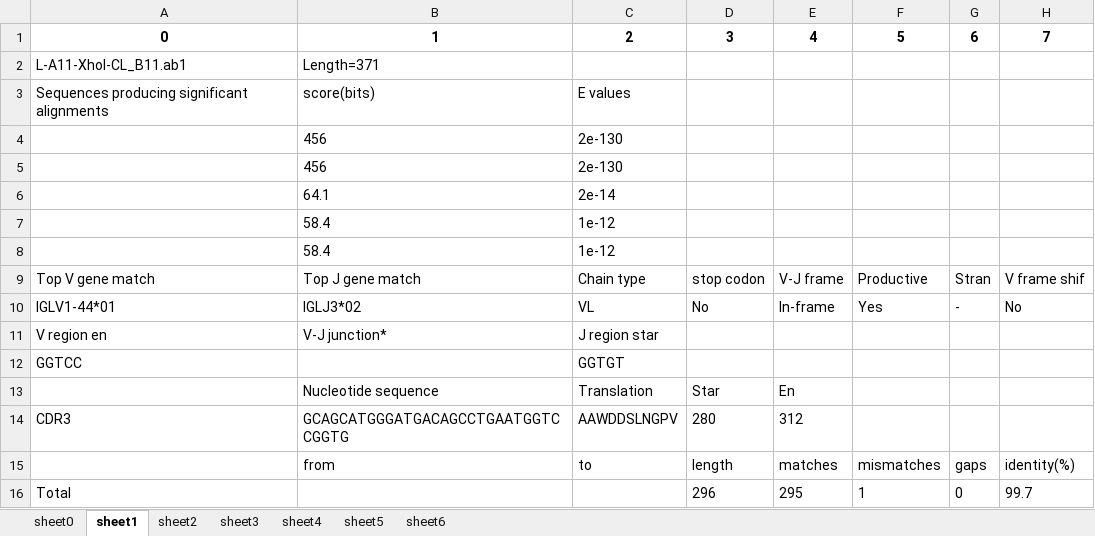
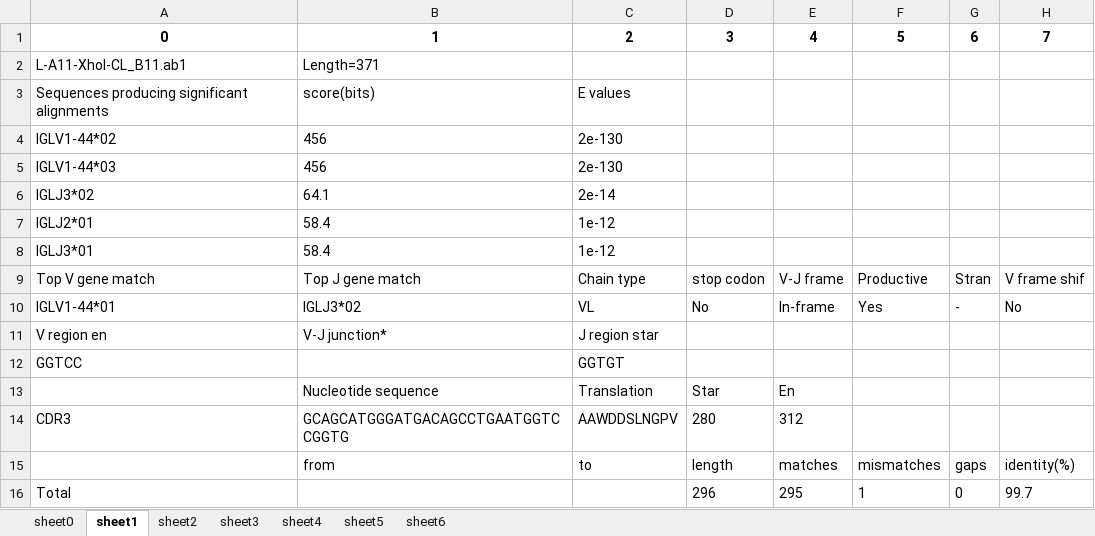
Before and after one commit to JaxonHello/igblast, an Excel workbook: result/excel.xlsx, sheet sheet1, drawn as a sheet; values as stored, in another font and other column widths than the file's, no borders; the diff names each change by its address in the sheet, - before the commit and + after, or states it on an @@ line.

```diff
--- a/result/excel.xlsx (sheet sheet1)
+++ b/result/excel.xlsx (sheet sheet1)
-A4: (empty)
+A4: IGLV1-44*02
-A5: (empty)
+A5: IGLV1-44*03
-A6: (empty)
+A6: IGLJ3*02
-A7: (empty)
+A7: IGLJ2*01
-A8: (empty)
+A8: IGLJ3*01
```
Also changed, not shown: sheet sheet3, sheet sheet2, sheet sheet5, sheet sheet6, sheet sheet4, sheet sheet0, 1 other file.
